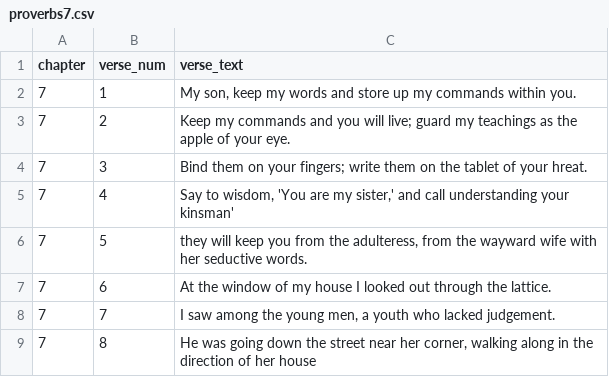
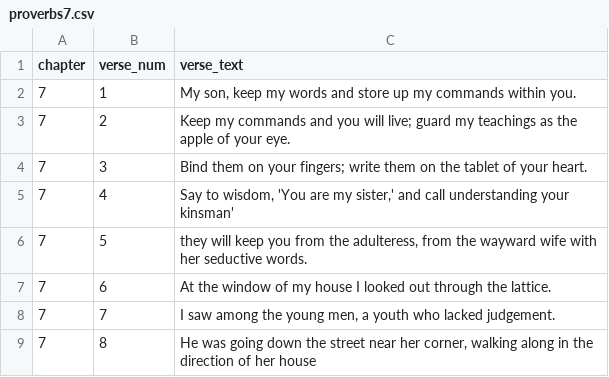
Before and after one commit to kkuivenhoven/Proverbs16, a CSV file: proverbs7.csv, drawn as a sheet; only a part is shown.

Commit message:
(bug): fixed spelling

```diff
--- a/proverbs7.csv
+++ b/proverbs7.csv
@@ -3,3 +3,3 @@ chapter,verse_num,verse_text
 7,2,"Keep my commands and you will live; guard my teachings as the apple of your eye."
-7,3,"Bind them on your fingers; write them on the tablet of your hreat."
+7,3,"Bind them on your fingers; write them on the tablet of your heart."
 7,4,"Say to wisdom, 'You are my sister,' and call understanding your kinsman'"
```
